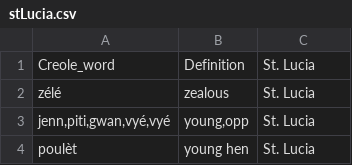
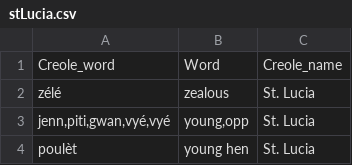
Before and after one commit to Al-Rey/cmsc436-Creole-langages, a CSV file: Backend/stLucia.csv (was stLucia.csv), drawn as a sheet; only a part is shown.

Commit message:
move to backend

```diff
--- a/stLucia.csv
+++ b/Backend/stLucia.csv
@@ -1,2 +1,2 @@
-Creole_word,Definition,St. Lucia
+Creole_word,Word,Creole_name
 zélé,zealous,St. Lucia
```
Also changed, not shown: 7 other files.
